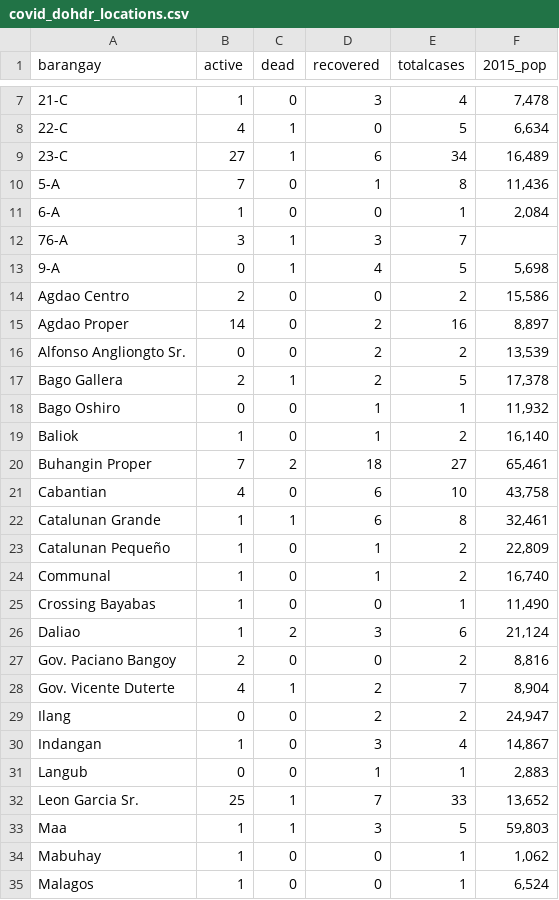
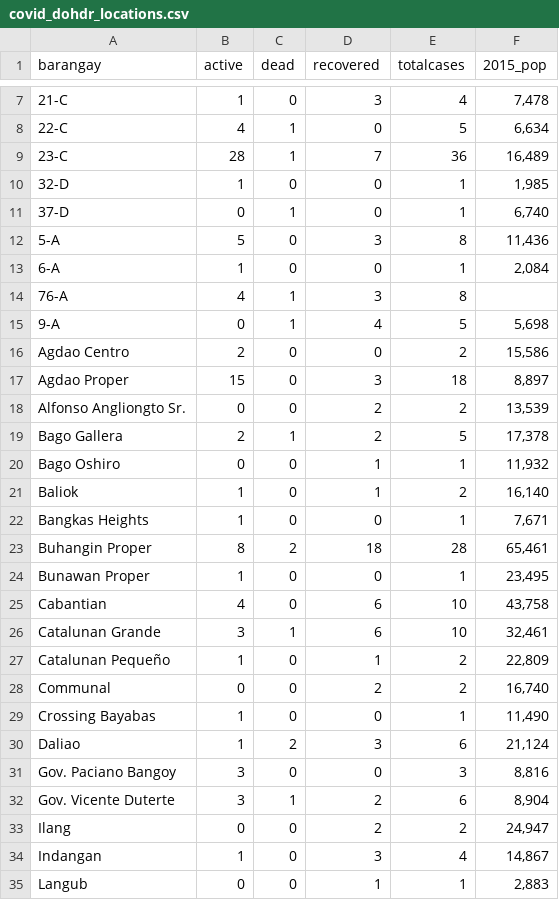
Before and after one commit to djmacao/Covid-19, a CSV file: Covid_Davao_Data/covid_dohdr_locations.csv, drawn as a sheet; only a part is shown, gaps mark what is left out; the shorter side is filled out with more unchanged rows; the diff covers the shown part only.

```diff
--- a/Covid_Davao_Data/covid_dohdr_locations.csv
+++ b/Covid_Davao_Data/covid_dohdr_locations.csv
@@ -8,9 +8,11 @@ barangay,active,dead,recovered,totalcases,2015_pop
 22-C,4,1,0,5,"6,634"
-23-C,27,1,6,34,"16,489"
-5-A,7,0,1,8,"11,436"
+23-C,28,1,7,36,"16,489"
+32-D,1,0,0,1,"1,985"
+37-D,0,1,0,1,"6,740"
+5-A,5,0,3,8,"11,436"
 6-A,1,0,0,1,"2,084"
-76-A,3,1,3,7,
+76-A,4,1,3,8,
 9-A,0,1,4,5,"5,698"
 Agdao Centro,2,0,0,2,"15,586"
-Agdao Proper,14,0,2,16,"8,897"
+Agdao Proper,15,0,3,18,"8,897"
 Alfonso Angliongto Sr.,0,0,2,2,"13,539"
@@ -19,11 +21,13 @@ Bago Oshiro,0,0,1,1,"11,932"
 Baliok,1,0,1,2,"16,140"
-Buhangin Proper,7,2,18,27,"65,461"
+Bangkas Heights,1,0,0,1,"7,671"
+Buhangin Proper,8,2,18,28,"65,461"
+Bunawan Proper,1,0,0,1,"23,495"
 Cabantian,4,0,6,10,"43,758"
-Catalunan Grande,1,1,6,8,"32,461"
+Catalunan Grande,3,1,6,10,"32,461"
 Catalunan Pequeño,1,0,1,2,"22,809"
-Communal,1,0,1,2,"16,740"
+Communal,0,0,2,2,"16,740"
 Crossing Bayabas,1,0,0,1,"11,490"
 Daliao,1,2,3,6,"21,124"
-Gov. Paciano Bangoy,2,0,0,2,"8,816"
-Gov. Vicente Duterte,4,1,2,7,"8,904"
+Gov. Paciano Bangoy,3,0,0,3,"8,816"
+Gov. Vicente Duterte,3,1,2,6,"8,904"
 Ilang,0,0,2,2,"24,947"
```
Also changed, not shown: 1 added row and 10 edited cells elsewhere in this file, Covid_Davao_Data/Covid - Davao Region - Davao Region Cases.csv, Covid_Davao_Data/covid_dohdr_daily.csv, 4 other files.
